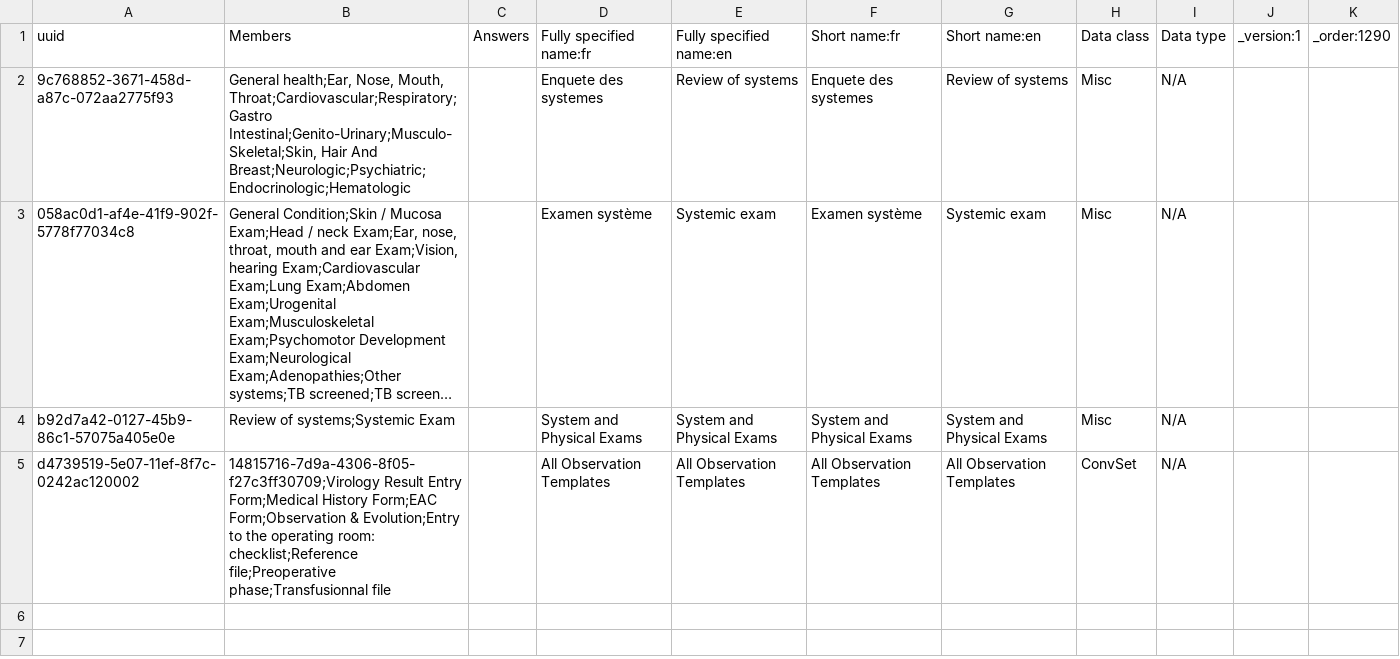
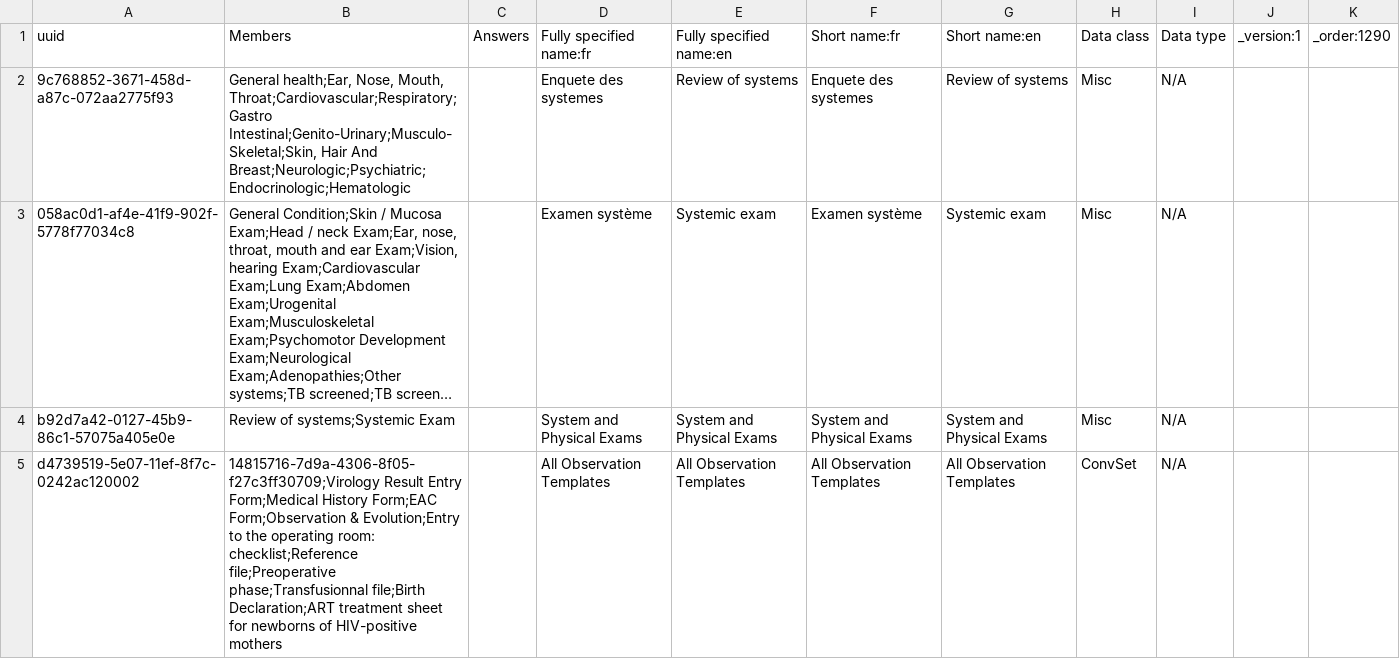
Before and after one commit to PLP-Consulting-CMR/standard-config, a CSV file: masterdata/configuration/concepts/1290_system_and_physical_exam_form.csv, drawn as a sheet; long unchanged cells end in ….

Commit message:
add system/physical exam

```diff
--- a/masterdata/configuration/concepts/1290_system_and_physical_exam_form.csv
+++ b/masterdata/configuration/concepts/1290_system_and_physical_exam_form.csv
@@ -4,2 +4,2 @@ uuid,Members,Answers,Fully specified name:fr,Fully specified name:en,Short name:
 b92d7a42-0127-45b9-86c1-57075a405e0e,Review of systems;Systemic Exam,,System and Physical Exams,System and Physical Exams,System and Physical Exams,System and Physical Exams,Misc,N/A,,
-d4739519-5e07-11ef-8f7c-0242ac120002,14815716-7d9a-4306-8f05-f27c3ff30709;Virology Result Entry Form;Medical History Form;EAC Form;Observation & Evolution;Entry to the operating room: checklist;Reference file;Preoperative phase;Transfusionnal file,,All Observation Templates,All Observation Templates,All Observation Templates,All Observation Templates,ConvSet,N/A,,
+d4739519-5e07-11ef-8f7c-0242ac120002,14815716-7d9a-4306-8f05-f27c3ff30709;Virology Result Entry Form;Medical History Form;EAC Form;Observation & Evolution;Entry to the operating room: checklist;Reference file;Preoperative phase;Transfusionnal file;Birth Declaration;ART treatment sheet for newborns of HIV-positive mothers,,All Observation Templates,All Observation Templates,All Observation Templates,All Observation Templates,ConvSet,N/A,,
```
